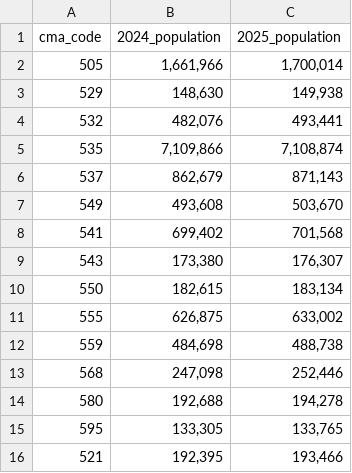
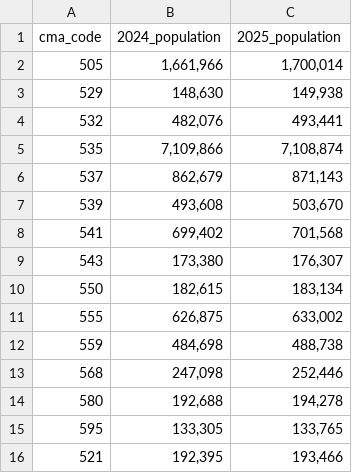
Before and after one commit to mejiama16/STA313-Assignments, a CSV file: data/population-data-cma.csv, drawn as a sheet.

Commit message:
population niagara

```diff
--- a/data/population-data-cma.csv
+++ b/data/population-data-cma.csv
@@ -6,3 +6,3 @@
 537,"862,679","871,143"
-549,"493,608","503,670"
+539,"493,608","503,670"
 541,"699,402","701,568"
```
